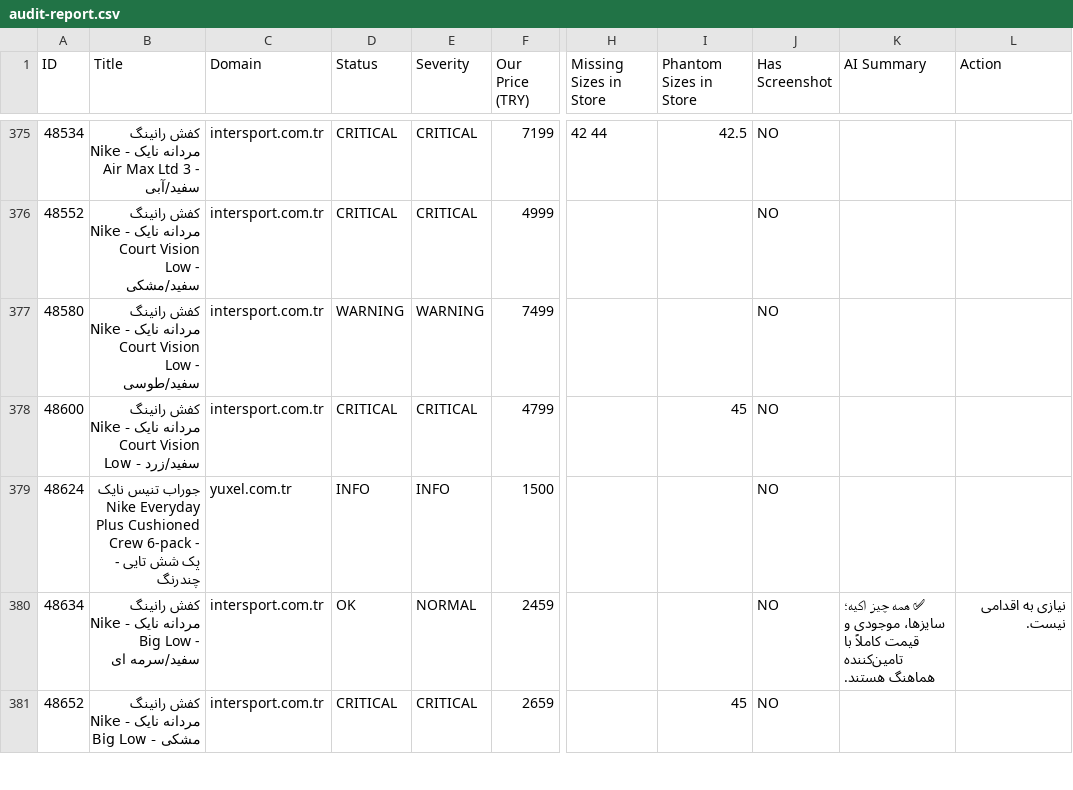
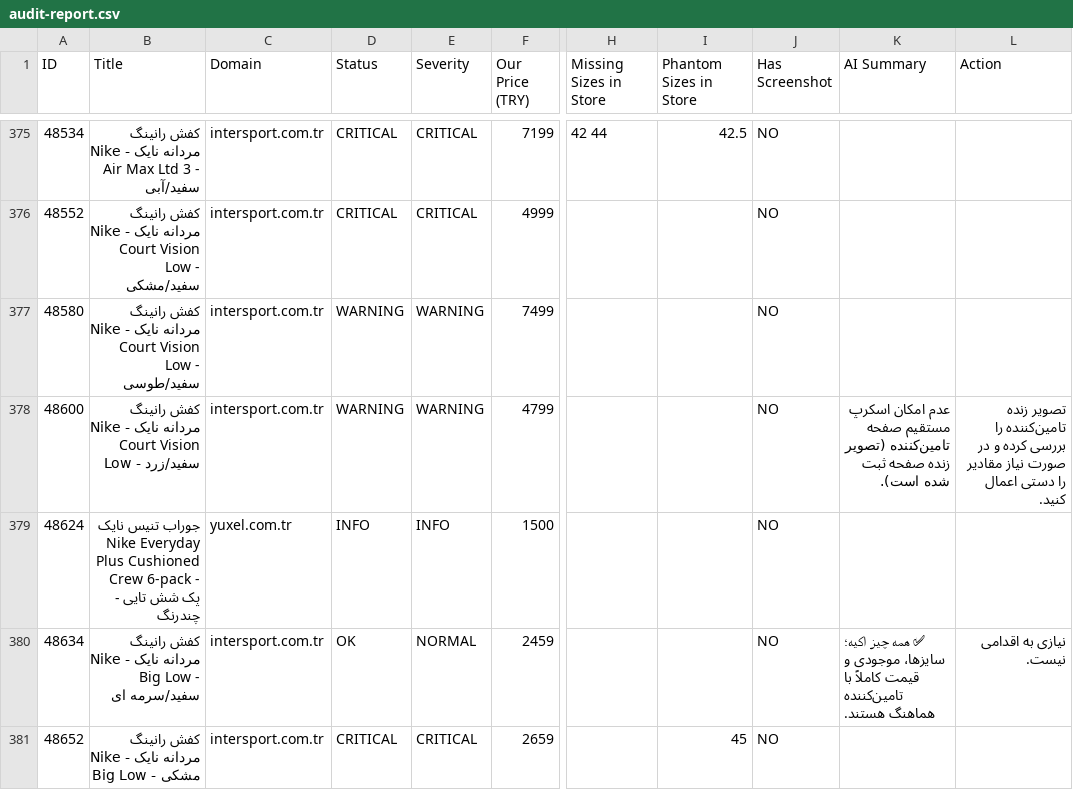
Before and after one commit to mehranyavari/woocommerce-stock-scraper, a CSV file: output/audit-report.csv, drawn as a sheet; only a part is shown, gaps mark what is left out; the diff covers the shown part only; the diff names each change by its address in the sheet, - before the commit and + after, or states it on an @@ line.

```diff
--- a/output/audit-report.csv
+++ b/output/audit-report.csv
-D378 (Status): CRITICAL
+D378 (Status): WARNING
-E378 (Severity): CRITICAL
+E378 (Severity): WARNING
-I378 (Phantom Sizes in Store): 45
+I378 (Phantom Sizes in Store): (empty)
-K378 (AI Summary): (empty)
+K378 (AI Summary): عدم امکان اسکرپ مستقیم صفحه تامین‌کننده (تصویر زنده صفحه ثبت شده است).
-L378 (Action): (empty)
+L378 (Action): تصویر زنده تامین‌کننده را بررسی کرده و در صورت نیاز مقادیر را دستی اعمال کنید.
```
Also changed, not shown: 94 edited cells elsewhere in this file, 6 other files.
